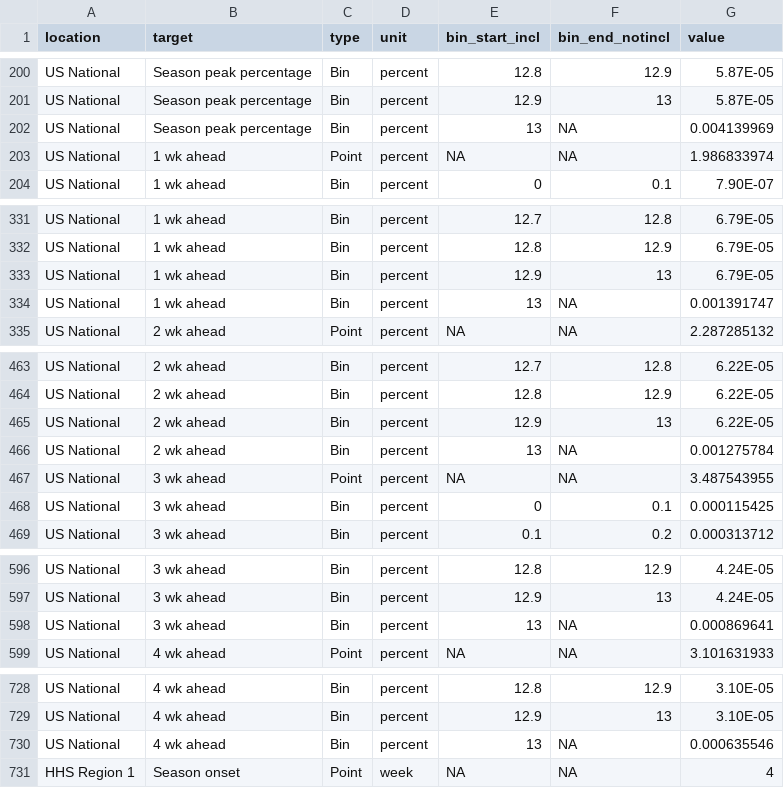
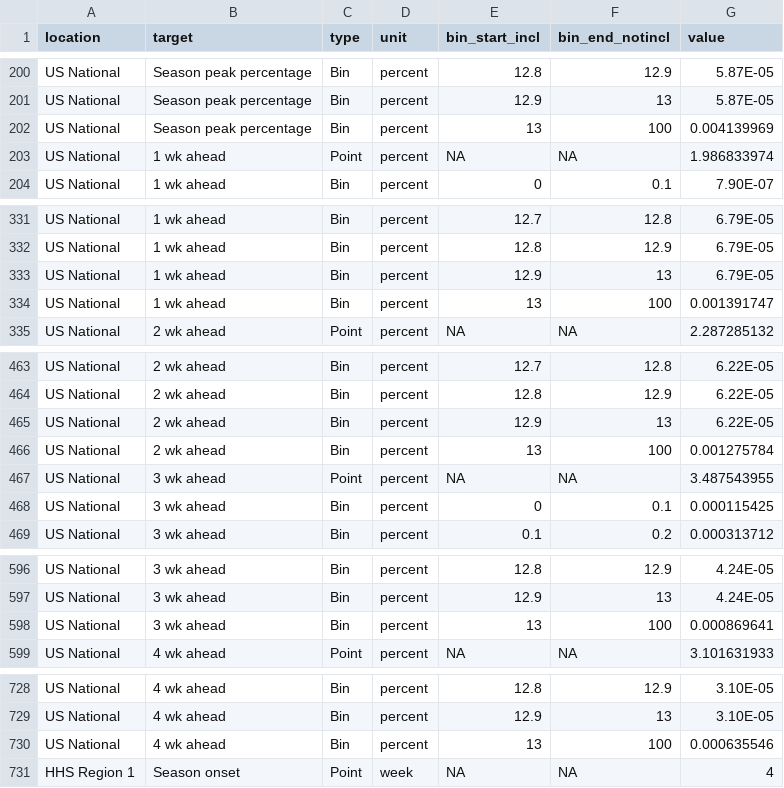
Before and after one commit to jarad/FluSight, a CSV file: inst/extdata/valid-test.csv, drawn as a sheet; only a part is shown, gaps mark what is left out; the diff covers the shown part only.

Commit message:
Update bin_end_notincl to 100
Fixes #8

```diff
--- a/inst/extdata/valid-test.csv
+++ b/inst/extdata/valid-test.csv
@@ -201,3 +201,3 @@ US National,Season peak percentage,Bin,percent,12.8,12.9,5.87E-05
 US National,Season peak percentage,Bin,percent,12.9,13,5.87E-05
-US National,Season peak percentage,Bin,percent,13,NA,0.004139969
+US National,Season peak percentage,Bin,percent,13,100,0.004139969
 US National,1 wk ahead,Point,percent,NA,NA,1.986833974
@@ -333,3 +333,3 @@ US National,1 wk ahead,Bin,percent,12.8,12.9,6.79E-05
 US National,1 wk ahead,Bin,percent,12.9,13,6.79E-05
-US National,1 wk ahead,Bin,percent,13,NA,0.001391747
+US National,1 wk ahead,Bin,percent,13,100,0.001391747
 US National,2 wk ahead,Point,percent,NA,NA,2.287285132
@@ -465,3 +465,3 @@ US National,2 wk ahead,Bin,percent,12.8,12.9,6.22E-05
 US National,2 wk ahead,Bin,percent,12.9,13,6.22E-05
-US National,2 wk ahead,Bin,percent,13,NA,0.001275784
+US National,2 wk ahead,Bin,percent,13,100,0.001275784
 US National,3 wk ahead,Point,percent,NA,NA,3.487543955
@@ -597,3 +597,3 @@ US National,3 wk ahead,Bin,percent,12.8,12.9,4.24E-05
 US National,3 wk ahead,Bin,percent,12.9,13,4.24E-05
-US National,3 wk ahead,Bin,percent,13,NA,0.000869641
+US National,3 wk ahead,Bin,percent,13,100,0.000869641
 US National,4 wk ahead,Point,percent,NA,NA,3.101631933
@@ -729,3 +729,3 @@ US National,4 wk ahead,Bin,percent,12.8,12.9,3.10E-05
 US National,4 wk ahead,Bin,percent,12.9,13,3.10E-05
-US National,4 wk ahead,Bin,percent,13,NA,0.000635546
+US National,4 wk ahead,Bin,percent,13,100,0.000635546
 HHS Region 1,Season onset,Point,week,NA,NA,4
```
Also changed, not shown: 50 edited cells elsewhere in this file, 2 other files.
